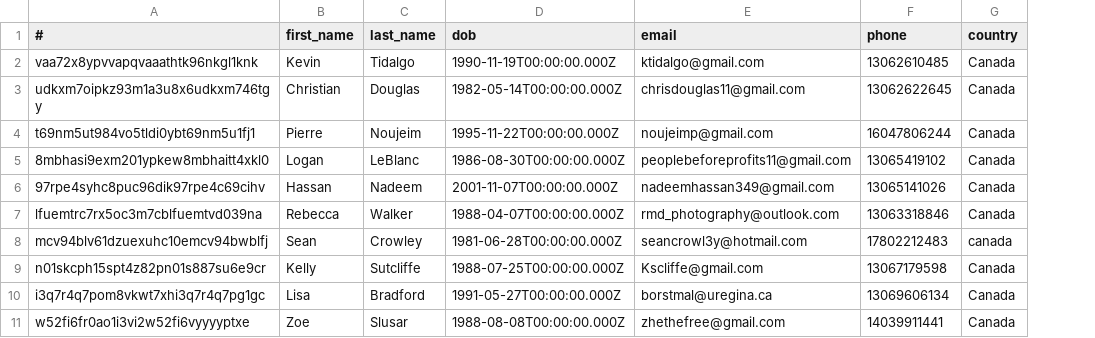
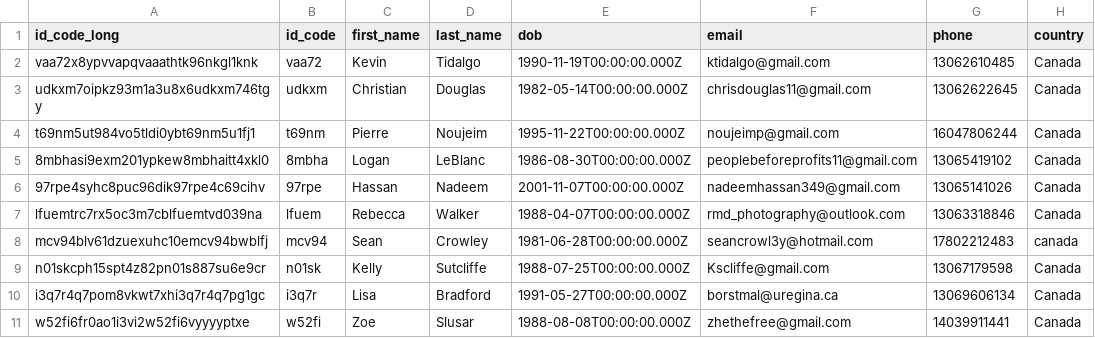
Before and after one commit to dasrecord/festivall, a CSV file: public/data/applicants/reunion.csv, drawn as a sheet; only a part is shown; the diff names each change by its address in the sheet, - before the commit and + after, or states it on an @@ line.

Commit message:
feat: update applicant loading functionality and enhance applicant card styling in DashboardPanel

```diff
--- a/public/data/applicants/reunion.csv
+++ b/public/data/applicants/reunion.csv
+column B (id_code), rows 2-11: vaa72 | udkxm | t69nm | 8mbha | 97rpe | lfuem | mcv94 | n01sk | i3q7r | w52fi
-A1: #
+A1: id_code_long
```
Also changed, not shown: 7 other files.
